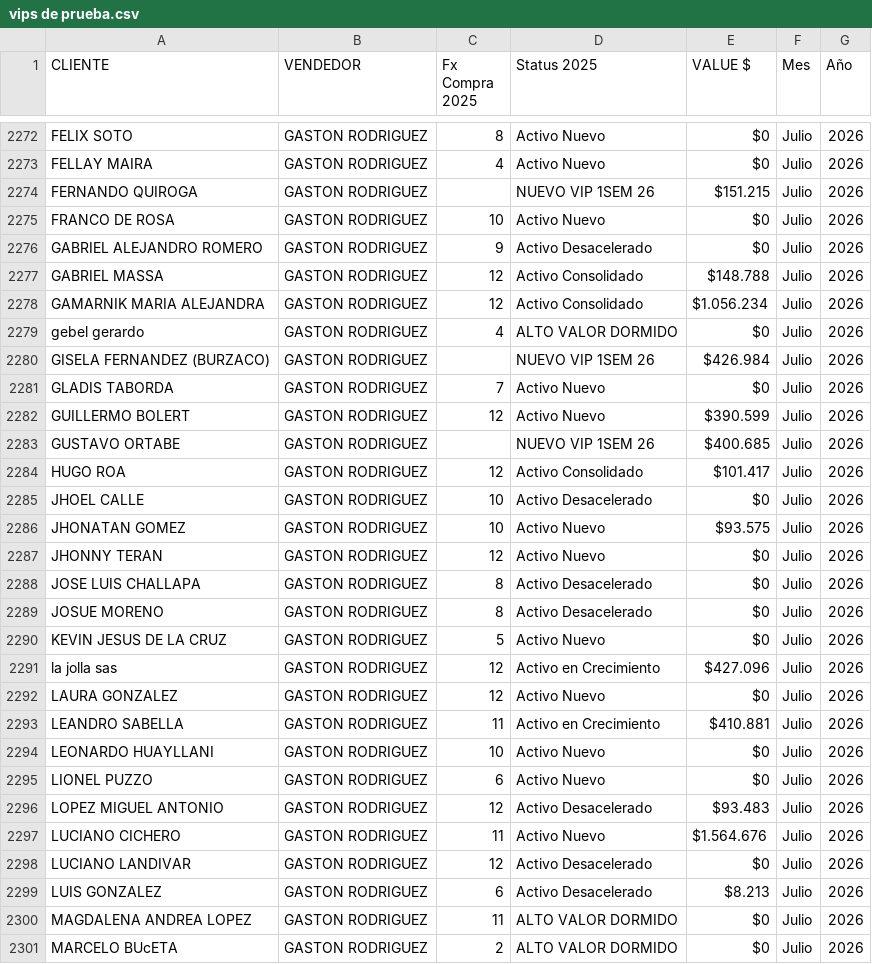
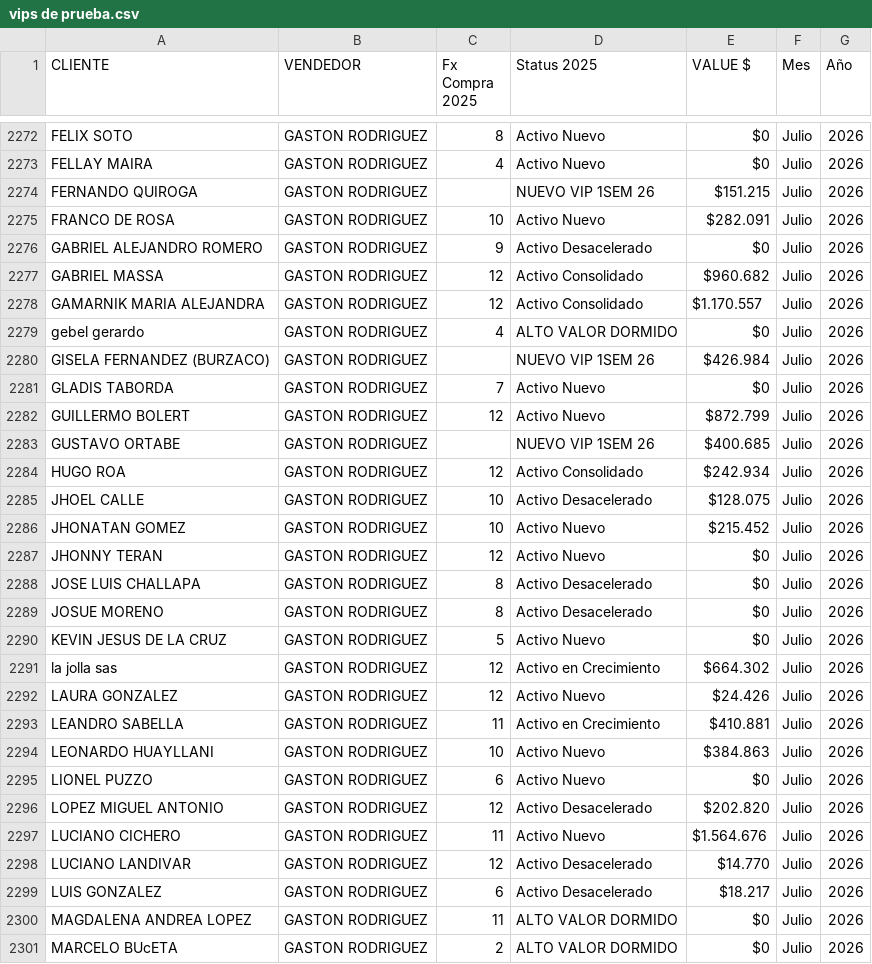
Before and after one commit to fabricio1205-CV/VIPSv2, a CSV file: vips de prueba.csv, drawn as a sheet; only a part is shown, gaps mark what is left out; the diff covers the shown part only.

Commit message:
Add files via upload

```diff
--- a/vips de prueba.csv
+++ b/vips de prueba.csv
@@ -2274,6 +2274,6 @@ FELLAY MAIRA;GASTON RODRIGUEZ;4;Activo Nuevo;$0;Julio;2026
 FERNANDO QUIROGA;GASTON RODRIGUEZ;;NUEVO VIP 1SEM 26;$151.215;Julio;2026
-FRANCO DE ROSA;GASTON RODRIGUEZ;10;Activo Nuevo;$0;Julio;2026
+FRANCO DE ROSA;GASTON RODRIGUEZ;10;Activo Nuevo;$282.091;Julio;2026
 GABRIEL ALEJANDRO ROMERO;GASTON RODRIGUEZ;9;Activo Desacelerado;$0;Julio;2026
-GABRIEL MASSA;GASTON RODRIGUEZ;12;Activo Consolidado;$148.788;Julio;2026
-GAMARNIK MARIA ALEJANDRA;GASTON RODRIGUEZ;12;Activo Consolidado;$1.056.234;Julio;2026
+GABRIEL MASSA;GASTON RODRIGUEZ;12;Activo Consolidado;$960.682;Julio;2026
+GAMARNIK MARIA ALEJANDRA;GASTON RODRIGUEZ;12;Activo Consolidado;$1.170.557;Julio;2026
 gebel gerardo;GASTON RODRIGUEZ;4;ALTO VALOR DORMIDO;$0;Julio;2026
@@ -2281,7 +2281,7 @@ GISELA FERNANDEZ  (BURZACO);GASTON RODRIGUEZ;;NUEVO VIP 1SEM 26;$426.984;Julio;2
 GLADIS TABORDA;GASTON RODRIGUEZ;7;Activo Nuevo;$0;Julio;2026
-GUILLERMO BOLERT;GASTON RODRIGUEZ;12;Activo Nuevo;$390.599;Julio;2026
+GUILLERMO BOLERT;GASTON RODRIGUEZ;12;Activo Nuevo;$872.799;Julio;2026
 GUSTAVO ORTABE;GASTON RODRIGUEZ;;NUEVO VIP 1SEM 26;$400.685;Julio;2026
-HUGO ROA;GASTON RODRIGUEZ;12;Activo Consolidado;$101.417;Julio;2026
-JHOEL CALLE;GASTON RODRIGUEZ;10;Activo Desacelerado;$0;Julio;2026
-JHONATAN GOMEZ;GASTON RODRIGUEZ;10;Activo Nuevo;$93.575;Julio;2026
+HUGO ROA;GASTON RODRIGUEZ;12;Activo Consolidado;$242.934;Julio;2026
+JHOEL CALLE;GASTON RODRIGUEZ;10;Activo Desacelerado;$128.075;Julio;2026
+JHONATAN GOMEZ;GASTON RODRIGUEZ;10;Activo Nuevo;$215.452;Julio;2026
 JHONNY TERAN;GASTON RODRIGUEZ;12;Activo Nuevo;$0;Julio;2026
@@ -2290,11 +2290,11 @@ JOSUE MORENO;GASTON RODRIGUEZ;8;Activo Desacelerado;$0;Julio;2026
 KEVIN JESUS DE LA CRUZ;GASTON RODRIGUEZ;5;Activo Nuevo;$0;Julio;2026
-la jolla sas;GASTON RODRIGUEZ;12;Activo en Crecimiento;$427.096;Julio;2026
-LAURA GONZALEZ;GASTON RODRIGUEZ;12;Activo Nuevo;$0;Julio;2026
+la jolla sas;GASTON RODRIGUEZ;12;Activo en Crecimiento;$664.302;Julio;2026
+LAURA GONZALEZ;GASTON RODRIGUEZ;12;Activo Nuevo;$24.426;Julio;2026
 LEANDRO SABELLA;GASTON RODRIGUEZ;11;Activo en Crecimiento;$410.881;Julio;2026
-LEONARDO HUAYLLANI;GASTON RODRIGUEZ;10;Activo Nuevo;$0;Julio;2026
+LEONARDO HUAYLLANI;GASTON RODRIGUEZ;10;Activo Nuevo;$384.863;Julio;2026
 LIONEL PUZZO;GASTON RODRIGUEZ;6;Activo Nuevo;$0;Julio;2026
-LOPEZ MIGUEL ANTONIO;GASTON RODRIGUEZ;12;Activo Desacelerado;$93.483;Julio;2026
+LOPEZ MIGUEL ANTONIO;GASTON RODRIGUEZ;12;Activo Desacelerado;$202.820;Julio;2026
 LUCIANO CICHERO;GASTON RODRIGUEZ;11;Activo Nuevo;$1.564.676;Julio;2026
-LUCIANO LANDIVAR;GASTON RODRIGUEZ;12;Activo Desacelerado;$0;Julio;2026
-LUIS GONZALEZ;GASTON RODRIGUEZ;6;Activo Desacelerado;$8.213;Julio;2026
+LUCIANO LANDIVAR;GASTON RODRIGUEZ;12;Activo Desacelerado;$14.770;Julio;2026
+LUIS GONZALEZ;GASTON RODRIGUEZ;6;Activo Desacelerado;$18.217;Julio;2026
 MAGDALENA ANDREA LOPEZ;GASTON RODRIGUEZ;11;ALTO VALOR DORMIDO;$0;Julio;2026
```
Also changed, not shown: 147 edited cells elsewhere in this file.
